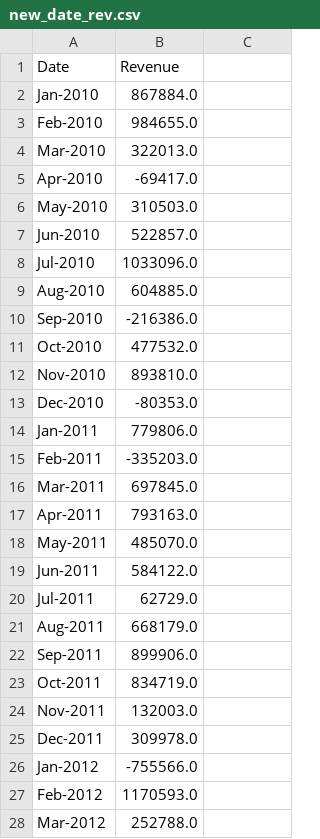
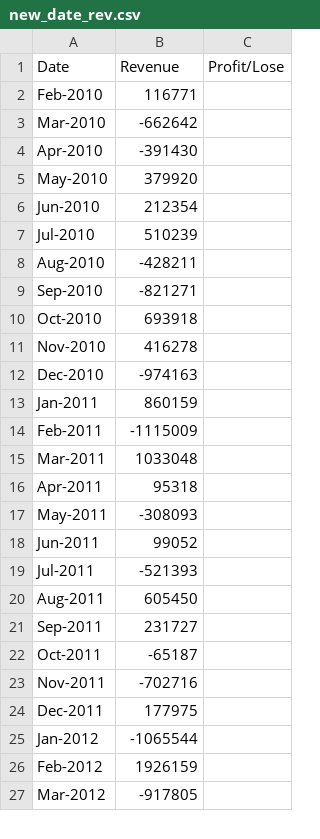
Before and after one commit to PeterGeorgeVlahos/python_challenge, a CSV file: pybank/new_date_rev.csv, drawn as a sheet; only a part is shown; the diff covers the shown part only.

```diff
--- a/pybank/new_date_rev.csv
+++ b/pybank/new_date_rev.csv
@@ -1,28 +1,27 @@
-Date,Revenue
-Jan-2010,867884.0
-Feb-2010,984655.0
-Mar-2010,322013.0
-Apr-2010,-69417.0
-May-2010,310503.0
-Jun-2010,522857.0
-Jul-2010,1033096.0
-Aug-2010,604885.0
-Sep-2010,-216386.0
-Oct-2010,477532.0
-Nov-2010,893810.0
-Dec-2010,-80353.0
-Jan-2011,779806.0
-Feb-2011,-335203.0
-Mar-2011,697845.0
-Apr-2011,793163.0
-May-2011,485070.0
-Jun-2011,584122.0
-Jul-2011,62729.0
-Aug-2011,668179.0
-Sep-2011,899906.0
-Oct-2011,834719.0
-Nov-2011,132003.0
-Dec-2011,309978.0
-Jan-2012,-755566.0
-Feb-2012,1170593.0
-Mar-2012,252788.0
+Date,Revenue,Profit/Lose
+Feb-2010,116771
+Mar-2010,-662642
+Apr-2010,-391430
+May-2010,379920
+Jun-2010,212354
+Jul-2010,510239
+Aug-2010,-428211
+Sep-2010,-821271
+Oct-2010,693918
+Nov-2010,416278
+Dec-2010,-974163
+Jan-2011,860159
+Feb-2011,-1115009
+Mar-2011,1033048
+Apr-2011,95318
+May-2011,-308093
+Jun-2011,99052
+Jul-2011,-521393
+Aug-2011,605450
+Sep-2011,231727
+Oct-2011,-65187
+Nov-2011,-702716
+Dec-2011,177975
+Jan-2012,-1065544
+Feb-2012,1926159
+Mar-2012,-917805
```
Also changed, not shown: 59 edited cells elsewhere in this file, 1 other file.
